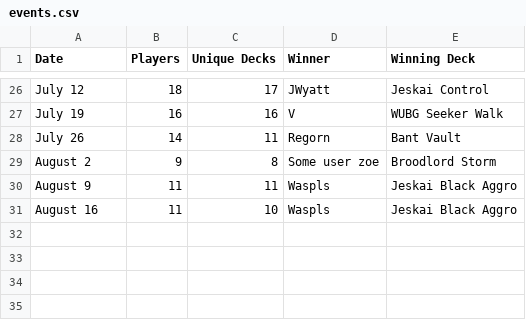
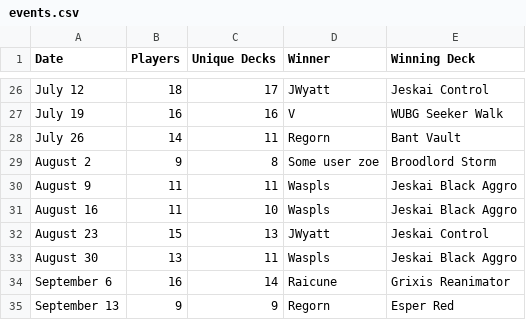
Before and after one commit to kvnchen/canlander, a CSV file: csv/2025/events.csv, drawn as a sheet; only a part is shown, gaps mark what is left out.

```diff
--- a/csv/2025/events.csv
+++ b/csv/2025/events.csv
@@ -31 +31,5 @@ August 9, 11, 11, Waspls, Jeskai Black Aggro
 August 16, 11, 10, Waspls, Jeskai Black Aggro
+August 23, 15, 13, JWyatt, Jeskai Control
+August 30, 13, 11, Waspls, Jeskai Black Aggro
+September 6, 16, 14, Raicune, Grixis Reanimator
+September 13, 9, 9, Regorn, Esper Red
```
Also changed, not shown: csv/2025/archetypes.csv, csv/2025/decks.csv, 6 other files.
